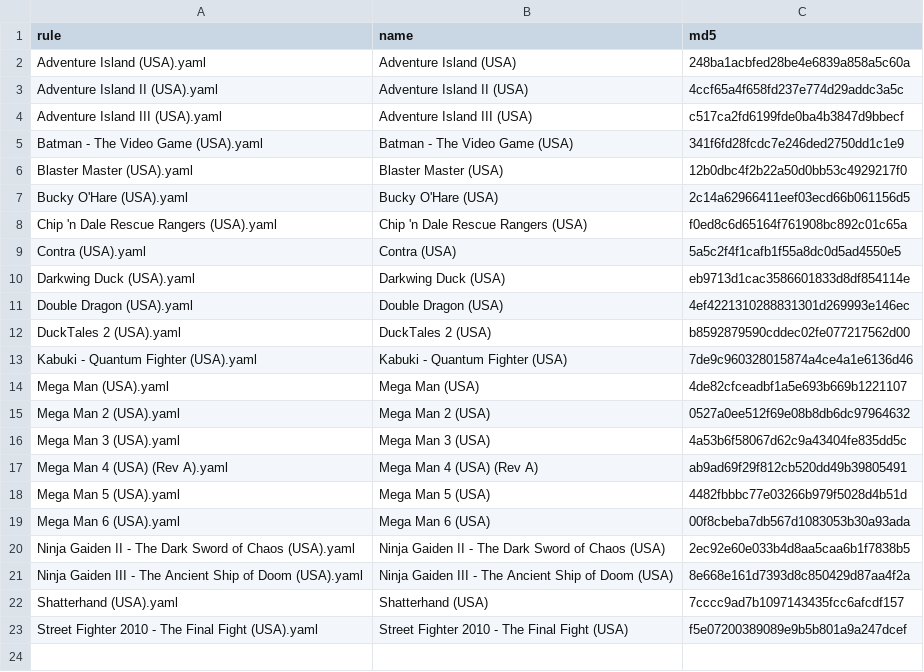
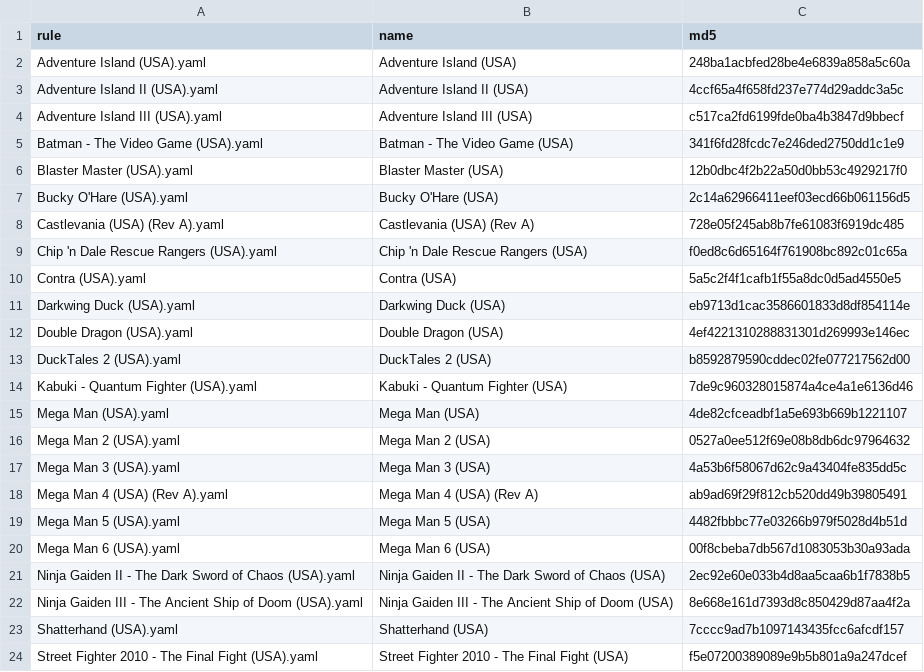
Before and after one commit to NickMotown/celeste-mode, a CSV file: package/compatibility.csv, drawn as a sheet; the diff names each change by its address in the sheet, - before the commit and + after, or states it on an @@ line.

Commit message:
Bring Castlevania back: block starts a read every 3 frames sees (#5)
Co-authored-by: NickMotown <nickmotown@users.noreply.github.com>

```diff
--- a/package/compatibility.csv
+++ b/package/compatibility.csv
+row 8: Castlevania (USA) (Rev A).yaml | Castlevania (USA) (Rev A) | 728e05f245ab8b7fe61083f6919dc485
```
Also changed, not shown: 3 other files.
